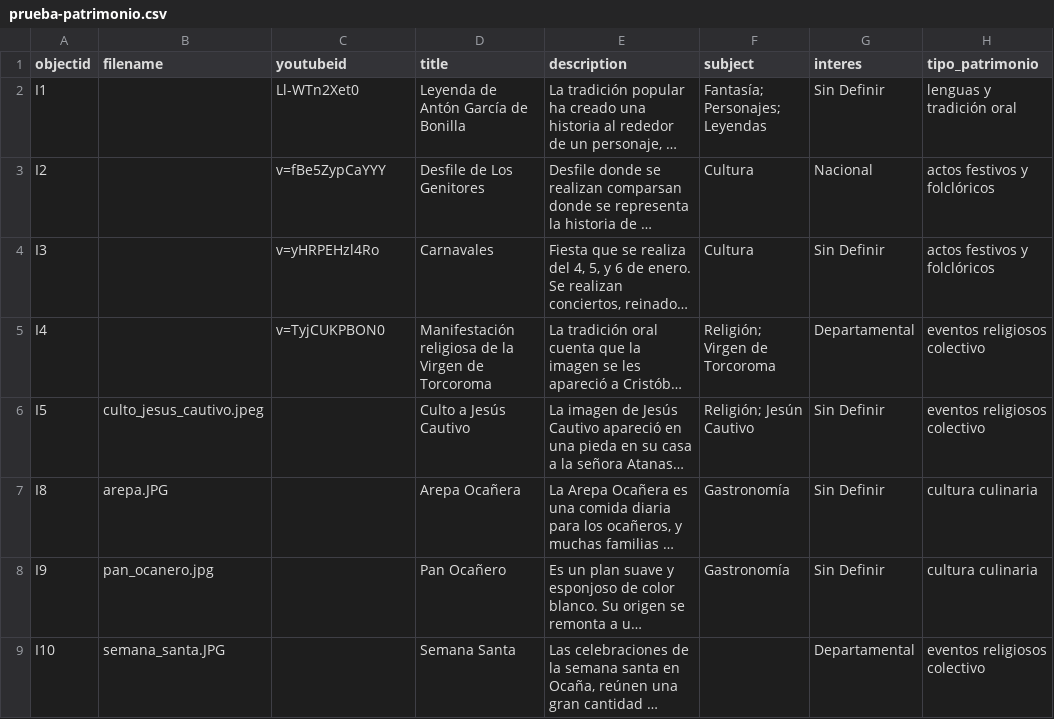
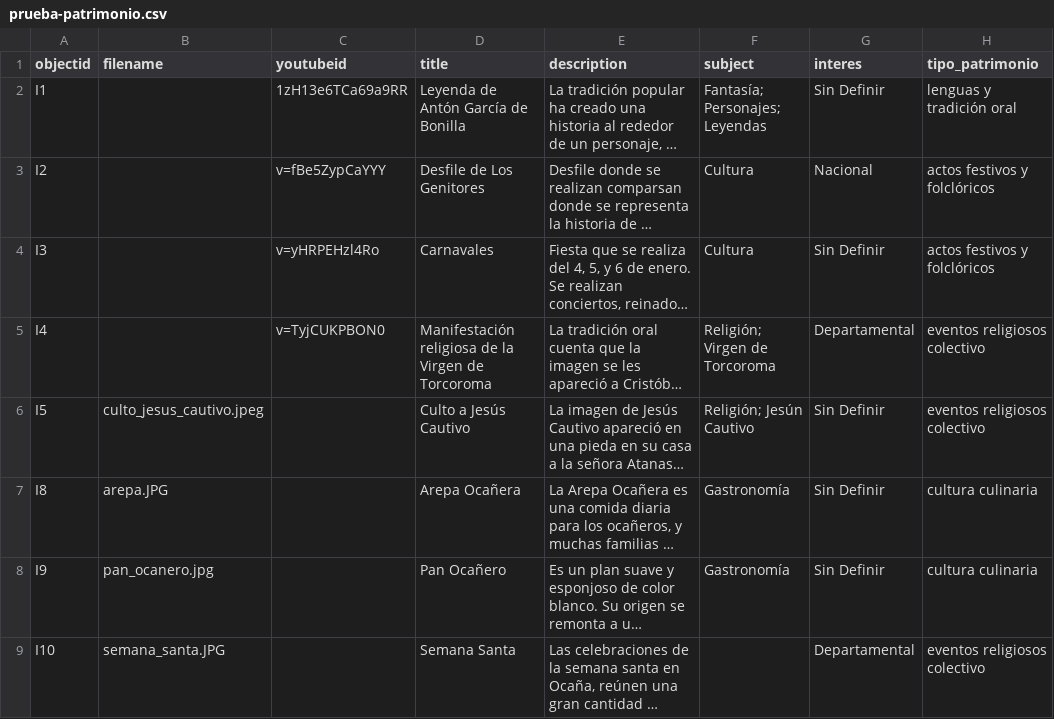
Before and after one commit to pamina9/prueba-patri, a CSV file: _data/prueba-patrimonio.csv, drawn as a sheet; only a part is shown; long unchanged cells end in …; the diff names each change by its address in the sheet, - before the commit and + after, or states it on an @@ line.

Commit message:
actualización video

```diff
--- a/_data/prueba-patrimonio.csv
+++ b/_data/prueba-patrimonio.csv
-C2 (youtubeid): Ll-WTn2Xet0
+C2 (youtubeid): 1zH13e6TCa69a9RR
```
